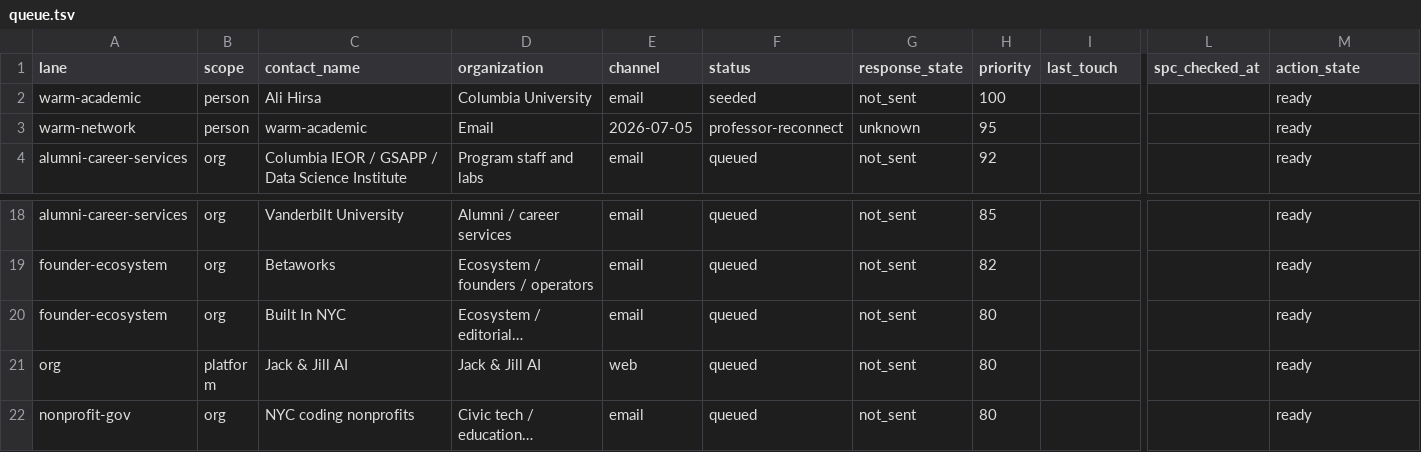
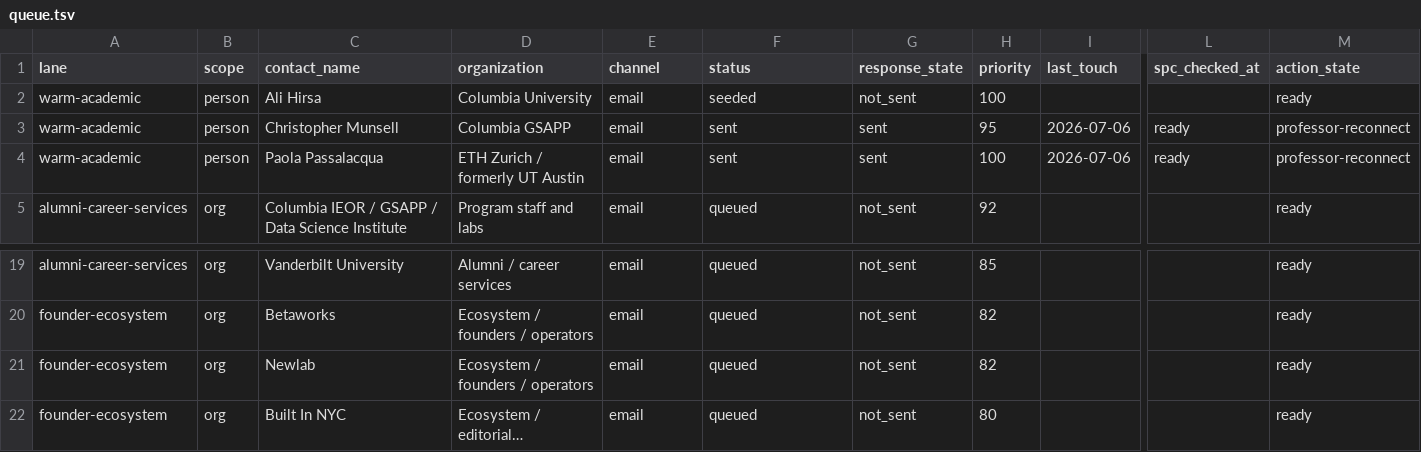
Before and after one commit to dhardestylewis/career-ops, a TSV file: data/outreach/queue.tsv, drawn as a sheet; only a part is shown, gaps mark what is left out; the shorter side is filled out with more unchanged rows; long unchanged cells end in …; removed rows and columns are numbered as before the commit, all else as after; rows hold the shown columns only; the diff names each change by its address in the sheet, - before the commit and + after, or states it on an @@ line.

```diff
--- a/data/outreach/queue.tsv
+++ b/data/outreach/queue.tsv
-row 3: warm-network | person | warm-academic | Email | 2026-07-05 | professor-reconnect | unknown | 95 |  |  | ready
+row 3: warm-academic | person | Christopher Munsell | Columbia GSAPP | email | sent | sent | 95 | 2026-07-06 | ready | professor-reconnect
+row 4: warm-academic | person | Paola Passalacqua | ETH Zurich / formerly UT Austin | email | sent | sent | 100 | 2026-07-06 | ready | professor-reconnect
+row 21: founder-ecosystem | org | Newlab | Ecosystem / founders / operators | email | queued | not_sent | 82 |  |  | ready
```
Also changed, not shown: data/outreach/targets.tsv, data/outreach/universe.tsv, 4 other files.
